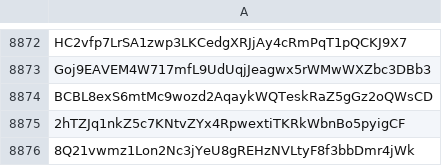
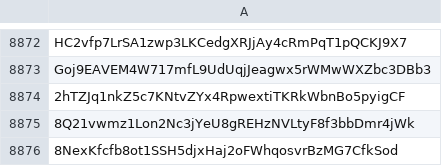
Before and after one commit to wavesplatform/waves-community, a CSV file: Scam tokens according to the opinion of Waves Community.csv, drawn as a sheet; only a part is shown, gaps mark what is left out; the shorter side is filled out with more unchanged rows; the diff names each change by its address in the sheet, - before the commit and + after, or states it on an @@ line.

Commit message:
Updates

```diff
--- a/Scam tokens according to the opinion of Waves Community.csv
+++ b/Scam tokens according to the opinion of Waves Community.csv
-row 8874: BCBL8exS6mtMc9wozd2AqaykWQTeskRaZ5gGz2oQWsCD
```
